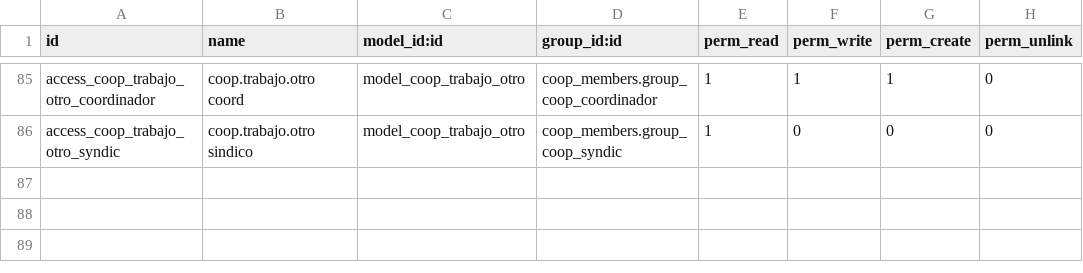
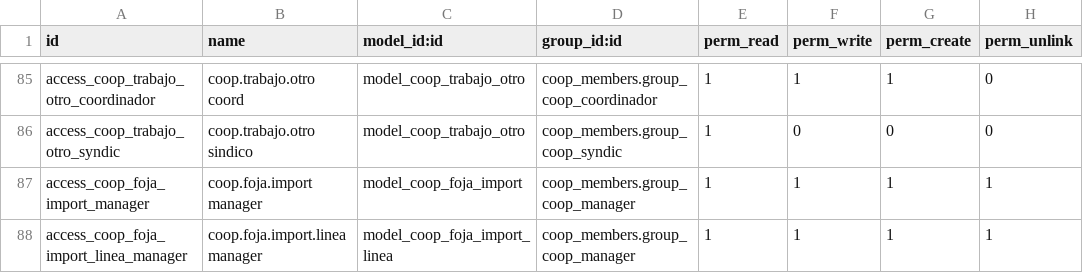
Before and after one commit to juguelio/coopeapp, a CSV file: addons/coop_construction/security/ir.model.access.csv, drawn as a sheet; only a part is shown, gaps mark what is left out.

```diff
--- a/addons/coop_construction/security/ir.model.access.csv
+++ b/addons/coop_construction/security/ir.model.access.csv
@@ -86 +86,3 @@ access_coop_trabajo_otro_coordinador,coop.trabajo.otro coord,model_coop_trabajo_
 access_coop_trabajo_otro_syndic,coop.trabajo.otro sindico,model_coop_trabajo_otro,coop_members.group_coop_syndic,1,0,0,0
+access_coop_foja_import_manager,coop.foja.import manager,model_coop_foja_import,coop_members.group_coop_manager,1,1,1,1
+access_coop_foja_import_linea_manager,coop.foja.import.linea manager,model_coop_foja_import_linea,coop_members.group_coop_manager,1,1,1,1
```
Also changed, not shown: 7 other files.
